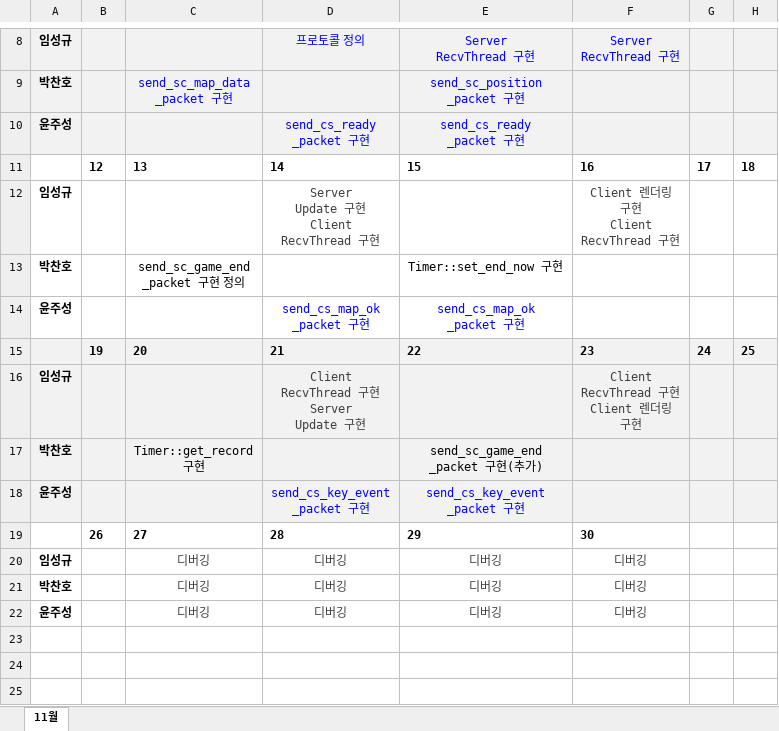
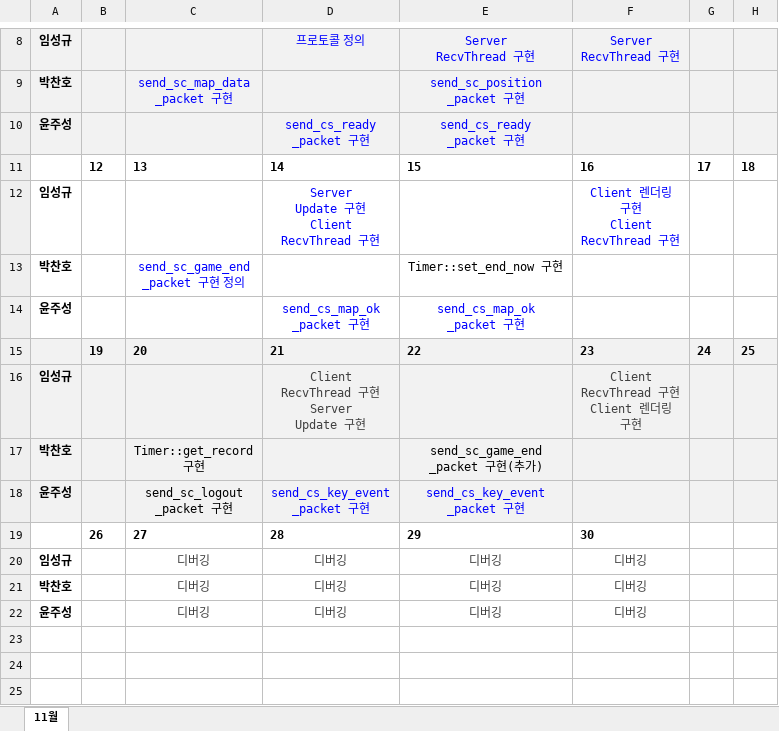
Before and after one commit to dev-kkyu/NetGP_TermProject, an Excel workbook: 7팀_Term_Project_Schedule.xlsx, sheet 11월, drawn as a sheet; only a part is shown, gaps mark what is left out; values as stored, in another font and other column widths than the file's, no borders; conditional formats not drawn; ↵ is a line break in a cell; the diff names each change by its address in the sheet, - before the commit and + after, or states it on an @@ line.

Commit message:
SC_LOGOUT_PACKET 추가 (정의)
클라이언트 접속 종료시, 서버와 남은 클라가 알 필요가 있다고 판단하여 추가함

```diff
--- a/7팀_Term_Project_Schedule.xlsx (sheet 11월)
+++ b/7팀_Term_Project_Schedule.xlsx (sheet 11월)
-D12 text colour: #3F3F3F
+D12 text colour: #0000FF
-F12 text colour: #3F3F3F
+F12 text colour: #0000FF
-C13 text colour: black
+C13 text colour: #0000FF
-C18: (empty)
+C18: send_sc_logout ↵ _packet 구현
```
Also changed, not shown: 3 other files.
